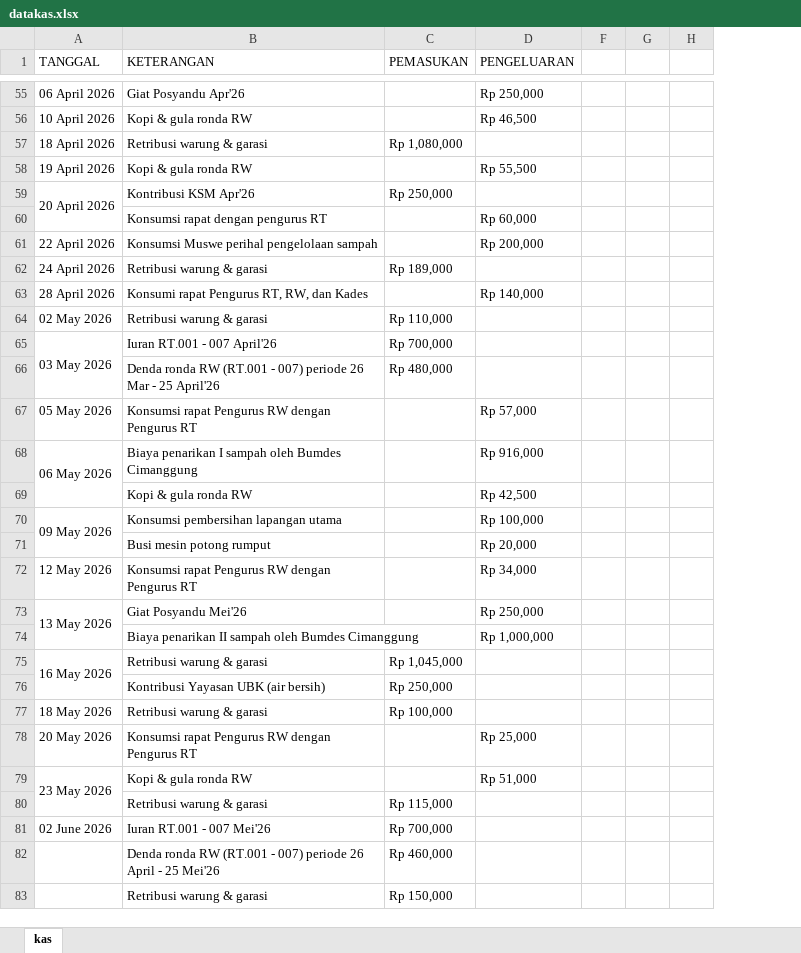
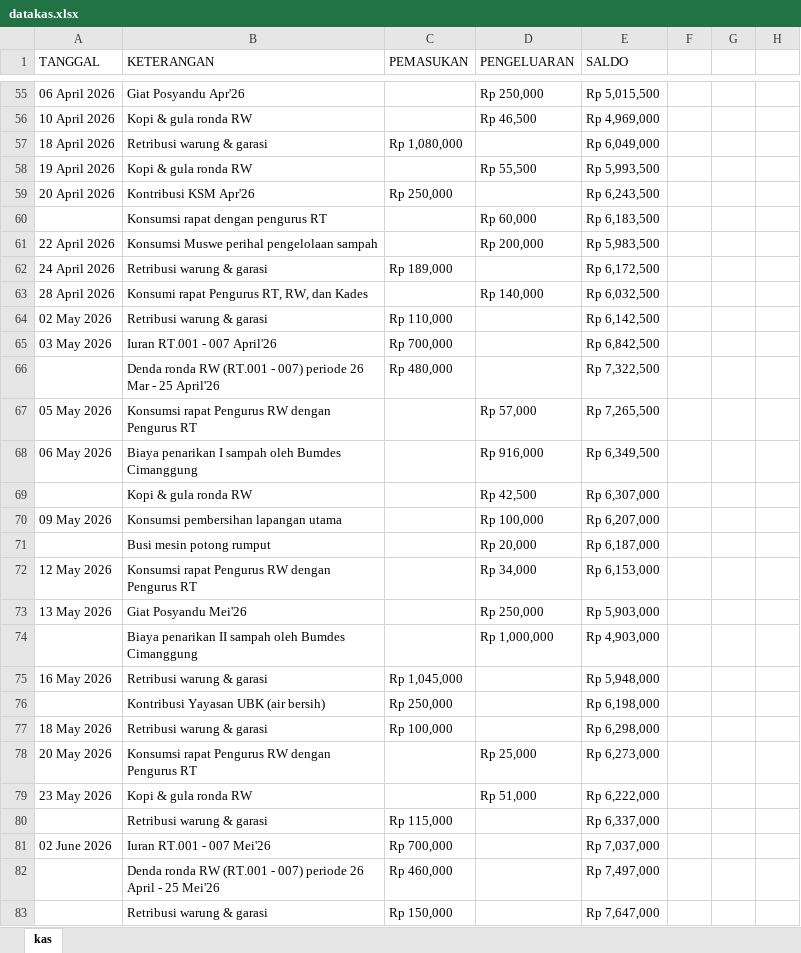
Before and after one commit to v4nper-lab/data_warga-rw14, an Excel workbook: datakas.xlsx, sheet kas, drawn as a sheet; only a part is shown, gaps mark what is left out; values as stored, in another font and other column widths than the file's, no cell formats; removed rows and columns are numbered as before the commit, all else as after; the diff covers the shown part only; the diff names each change by its address in the sheet, - before the commit and + after, or states it on an @@ line.

```diff
--- a/datakas.xlsx (sheet kas)
+++ b/datakas.xlsx (sheet kas)
@@ column E (SALDO) unhidden, rows 55-83: Rp 5,015,500 | Rp 4,969,000 | Rp 6,049,000 | Rp 5,993,500 | Rp 6,243,500 | Rp 6,183,500 | Rp 5,983,500 | Rp 6,172,500 | Rp 6,032,500 | Rp 6,142,500 | Rp 6,842,500 | Rp 7,322,500 | Rp 7,265,500 | Rp 6,349,500 | Rp 6,307,000 | Rp 6,207,000 | Rp 6,187,000 | Rp 6,153,000 | Rp 5,903,000 | Rp 4,903,000 | Rp 5,948,000 | Rp 6,198,000 | Rp 6,298,000 | Rp 6,273,000 | Rp 6,222,000 | Rp 6,337,000 | Rp 7,037,000 | Rp 7,497,000 | Rp 7,647,000 @@
-A59:A60 merged
-A65:A66 merged
-A68:A69 merged
-A70:A71 merged
-A73:A74 merged
-A75:A76 merged
-A79:A80 merged
```
Also changed, not shown: 1 added row, 1 removed row and merged cells elsewhere in this sheet, cell formats.
